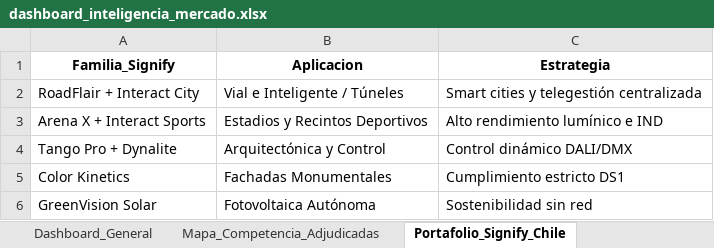
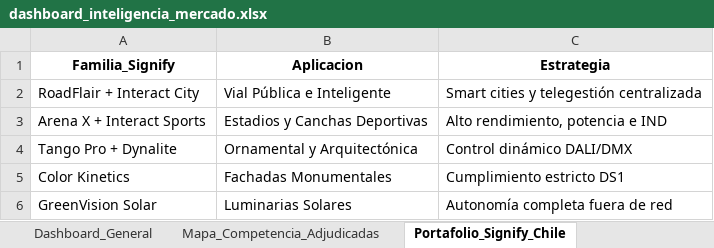
Before and after one commit to eseljorge/AGLILUZ, an Excel workbook: agliluz/dashboard_inteligencia_mercado.xlsx, sheet Portafolio_Signify_Chile, drawn as a sheet; values as stored, in another font and other column widths than the file's, no borders; the diff names each change by its address in the sheet, - before the commit and + after, or states it on an @@ line.

```diff
--- a/agliluz/dashboard_inteligencia_mercado.xlsx (sheet Portafolio_Signify_Chile)
+++ b/agliluz/dashboard_inteligencia_mercado.xlsx (sheet Portafolio_Signify_Chile)
-B2 (Aplicacion): Vial e Inteligente / Túneles
+B2 (Aplicacion): Vial Pública e Inteligente
-B3 (Aplicacion): Estadios y Recintos Deportivos
+B3 (Aplicacion): Estadios y Canchas Deportivas
-C3 (Estrategia): Alto rendimiento lumínico e IND
+C3 (Estrategia): Alto rendimiento, potencia e IND
-B4 (Aplicacion): Arquitectónica y Control
+B4 (Aplicacion): Ornamental y Arquitectónica
-B6 (Aplicacion): Fotovoltaica Autónoma
+B6 (Aplicacion): Luminarias Solares
-C6 (Estrategia): Sostenibilidad sin red
+C6 (Estrategia): Autonomía completa fuera de red
```
Also changed, not shown: sheet Dashboard_General, sheet Mapa_Competencia_Adjudicadas, agliluz/historial_licitaciones.xlsx.
